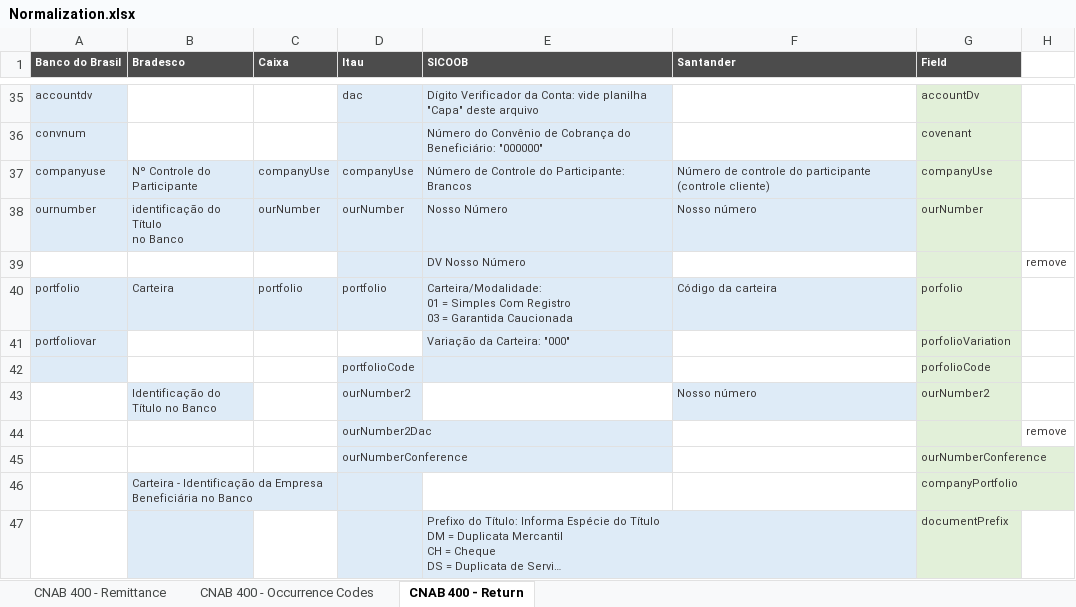
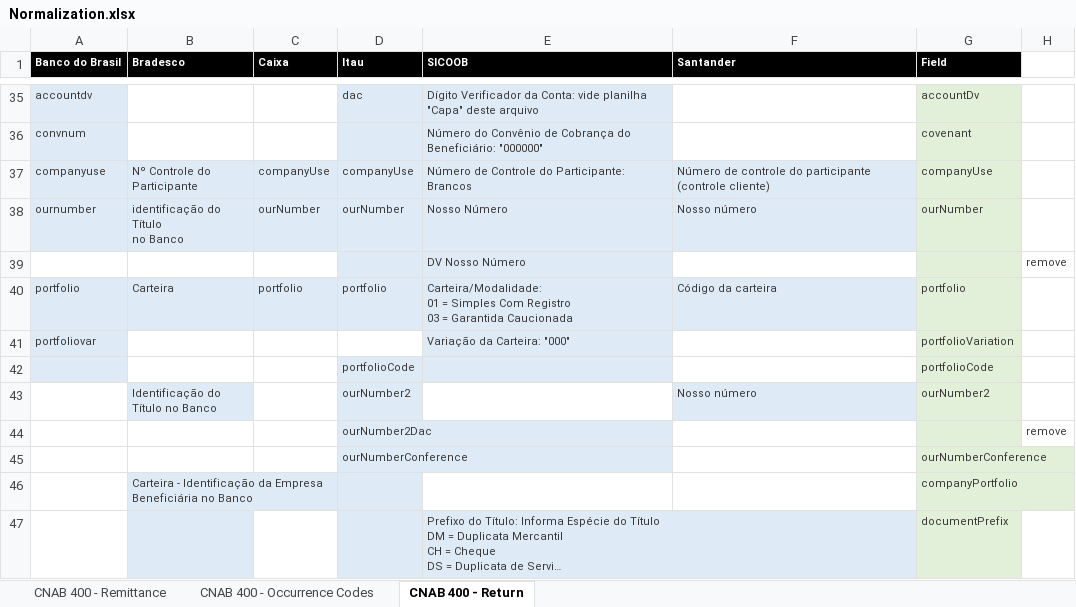
Before and after one commit to naylonkessler/smart-cnab, an Excel workbook: docs/Normalization.xlsx, sheet CNAB 400 - Return, drawn as a sheet; only a part is shown, gaps mark what is left out; long unchanged cells end in …; values as stored, in another font and other column widths than the file's, no borders; conditional formats not drawn; the diff names each change by its address in the sheet, - before the commit and + after, or states it on an @@ line.

```diff
--- a/docs/Normalization.xlsx (sheet CNAB 400 - Return)
+++ b/docs/Normalization.xlsx (sheet CNAB 400 - Return)
-A1:G1 fill: #4C4C4C
+A1:G1 fill: #000000
-G40 (Field): porfolio
+G40 (Field): portfolio
-G41 (Field): porfolioVariation
+G41 (Field): portfolioVariation
-G42 (Field): porfolioCode
+G42 (Field): portfolioCode
```
Also changed, not shown: sheet CNAB 400 - Occurrence Codes, sheet CNAB 400 - Remittance.
